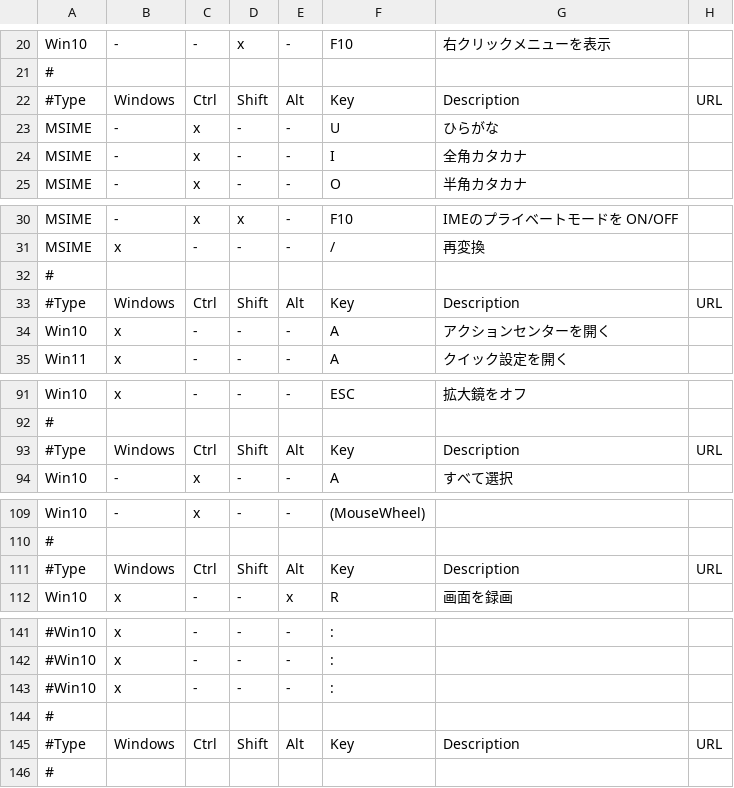
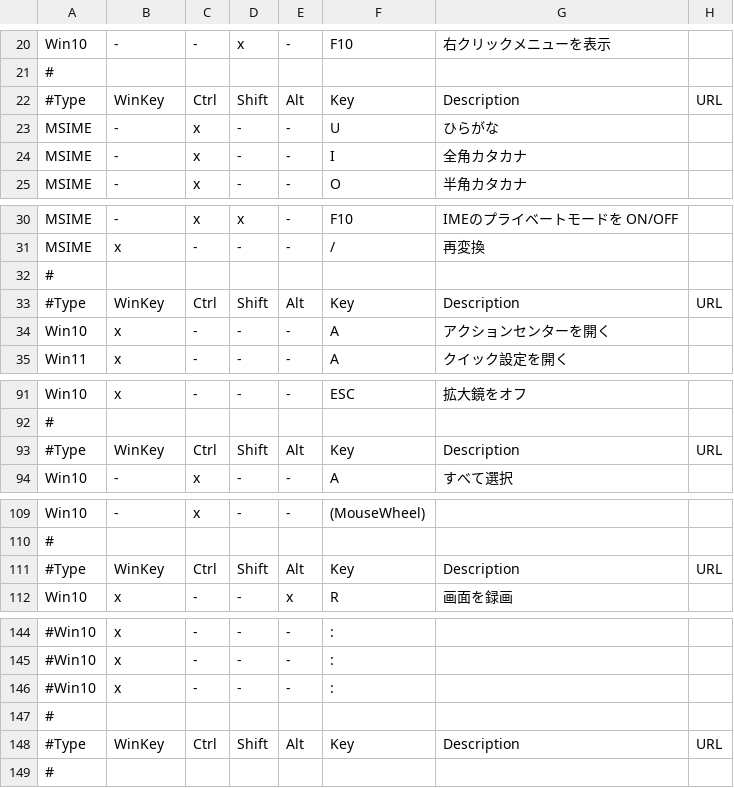
Before and after one commit to hohno-46466/wZone--Windows--KeyboardShortcuts, a TSV file: WindowsKeyboardShortcuts.tsv, drawn as a sheet; only a part is shown, gaps mark what is left out; addresses are those after the commit; the diff covers the shown part only; the diff names each change by its address in the sheet, - before the commit and + after, or states it on an @@ line.

```diff
--- a/WindowsKeyboardShortcuts.tsv
+++ b/WindowsKeyboardShortcuts.tsv
-B22: Windows
+B22: WinKey
-B33: Windows
+B33: WinKey
-B93: Windows
+B93: WinKey
-B111: Windows
+B111: WinKey
-B148: Windows
+B148: WinKey
```
Also changed, not shown: 4 added rows, 1 removed row and 5 edited cells elsewhere in this file.
